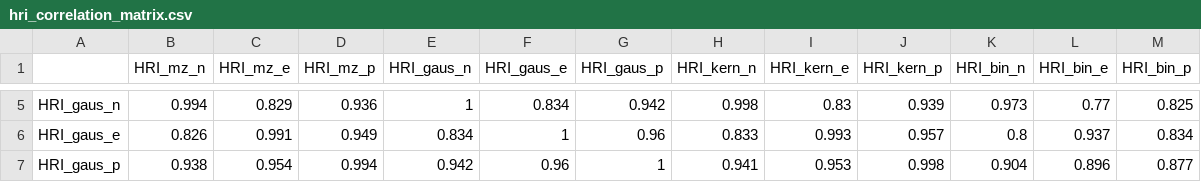
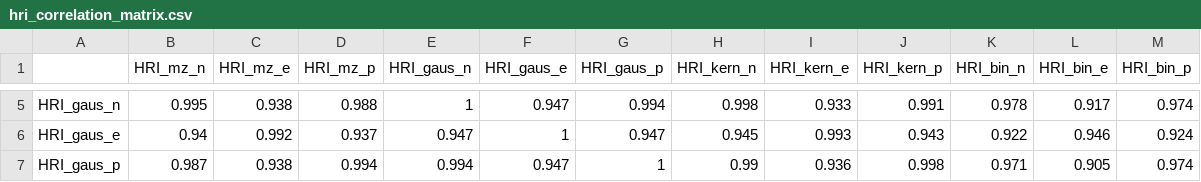
Before and after one commit to kcredit/health-rating-index, a CSV file: output/hri_correlation_matrix.csv, drawn as a sheet; only a part is shown, gaps mark what is left out; the diff covers the shown part only.

```diff
--- a/output/hri_correlation_matrix.csv
+++ b/output/hri_correlation_matrix.csv
@@ -5,3 +5,3 @@
-"HRI_gaus_n",0.994,0.829,0.936,1,0.834,0.942,0.998,0.83,0.939,0.973,0.77,0.825
-"HRI_gaus_e",0.826,0.991,0.949,0.834,1,0.96,0.833,0.993,0.957,0.8,0.937,0.834
-"HRI_gaus_p",0.938,0.954,0.994,0.942,0.96,1,0.941,0.953,0.998,0.904,0.896,0.877
+"HRI_gaus_n",0.995,0.938,0.988,1,0.947,0.994,0.998,0.933,0.991,0.978,0.917,0.974
+"HRI_gaus_e",0.94,0.992,0.937,0.947,1,0.947,0.945,0.993,0.943,0.922,0.946,0.924
+"HRI_gaus_p",0.987,0.938,0.994,0.994,0.947,1,0.99,0.936,0.998,0.971,0.905,0.974
```
Also changed, not shown: 91 edited cells elsewhere in this file, 9 other files.
